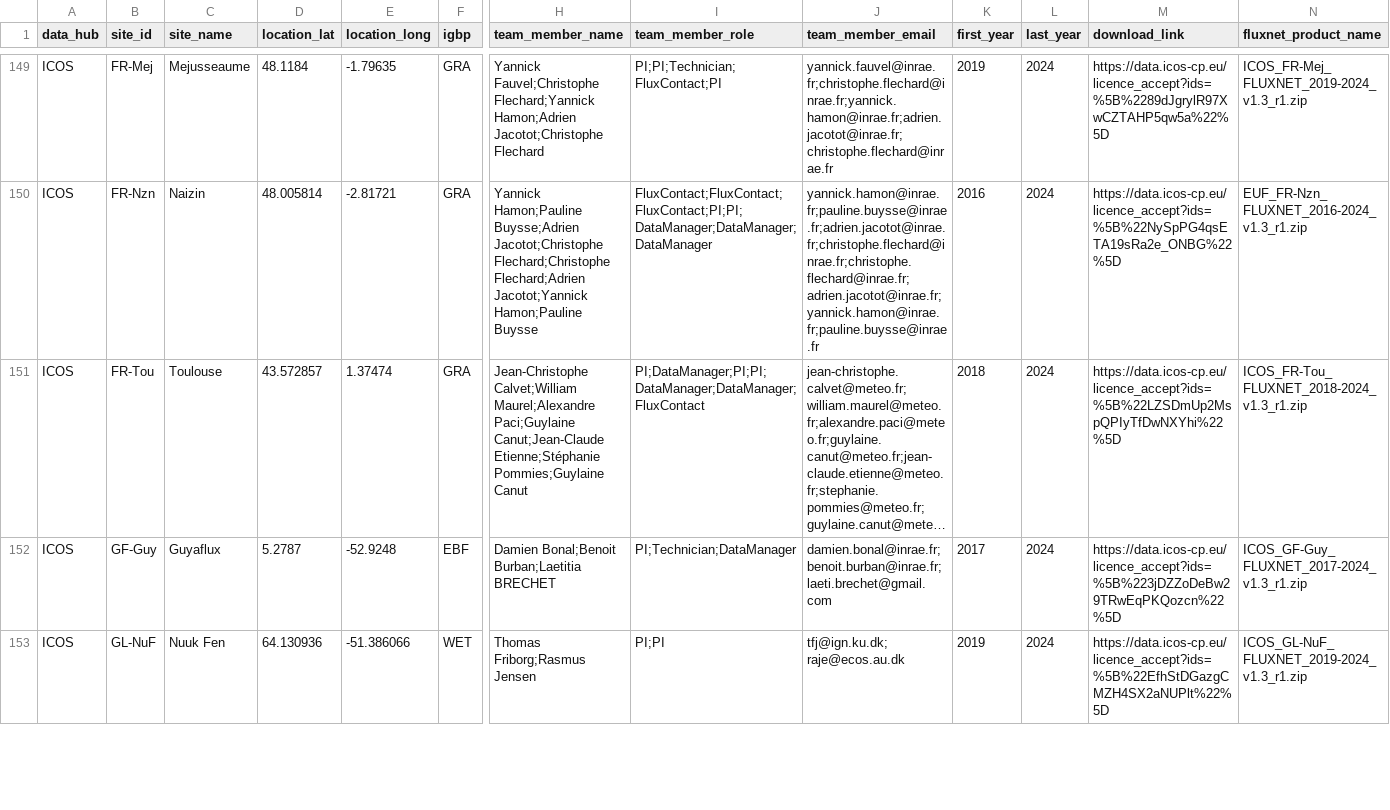
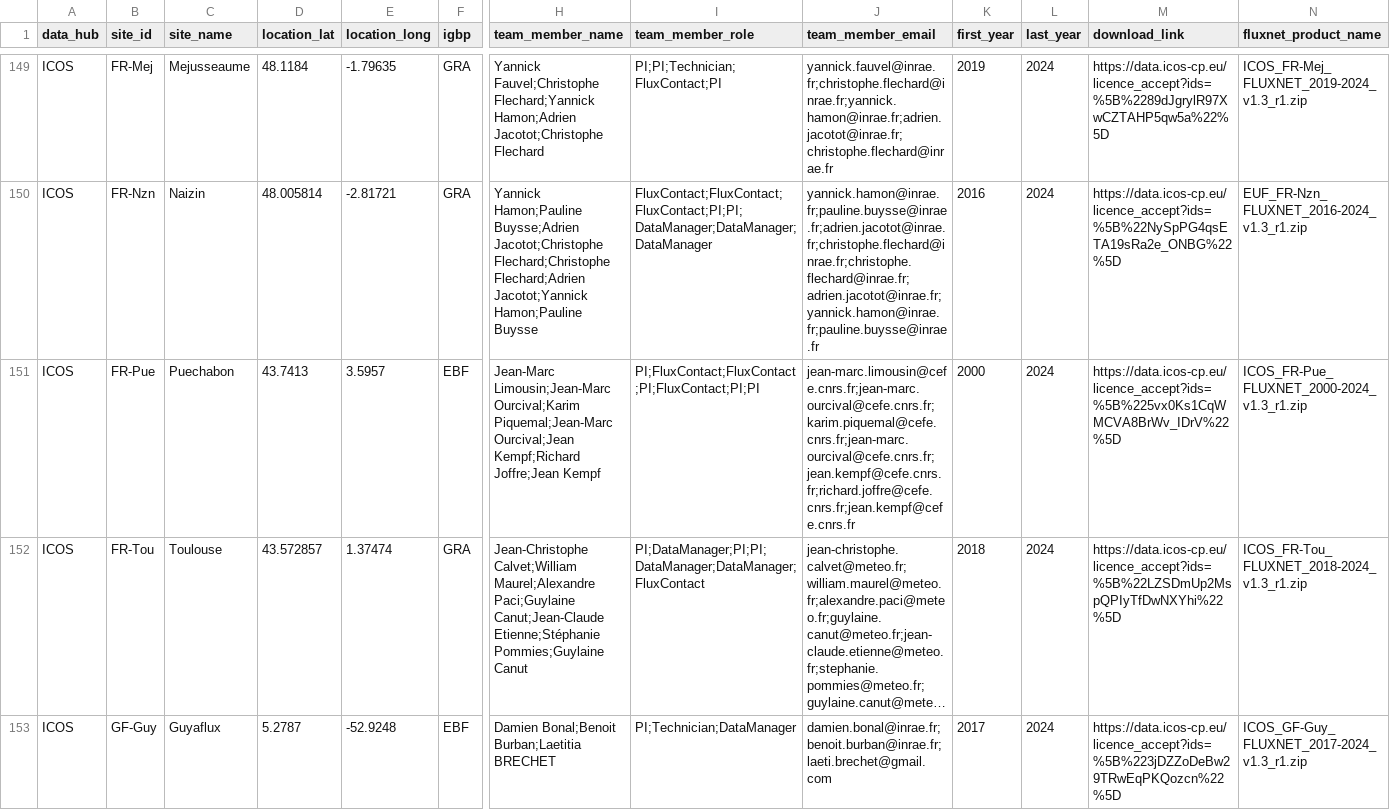
Before and after one commit to trevorkeenan/trevorkeenan.github.io, a CSV file: assets/shuttle_snapshot.csv, drawn as a sheet; only a part is shown, gaps mark what is left out; the shorter side is filled out with more unchanged rows; long unchanged cells end in …; rows hold the shown columns only; the diff names each change by its address in the sheet, - before the commit and + after, or states it on an @@ line.

```diff
--- a/assets/shuttle_snapshot.csv
+++ b/assets/shuttle_snapshot.csv
+row 151: ICOS | FR-Pue | Puechabon | 43.7413 | 3.5957 | EBF | Jean-Marc Limousin;Jean-Marc Ourcival;Karim Piquemal;Jean-Marc Ourcival;Jean Kempf;Richard Joffre;Jean Kempf | PI;FluxContact;FluxContact;PI;FluxContact;PI;PI | jean-marc.limousin@cefe.cnrs.fr;jean-marc.ourcival@cefe.cnrs.fr;karim.piquemal@cefe.cnrs.fr;jean-marc.ourcival@cefe.cnrs.fr;jean.kempf@cefe.cnrs.fr;richard.joffre@cefe.cnrs.fr;jean.kempf@cefe.cnrs.fr | 2000 | 2024 | https://data.icos-cp.eu/licence_accept?ids=%5B%225vx0Ks1CqWMCVA8BrWv_IDrV%22%5D | ICOS_FR-Pue_FLUXNET_2000-2024_v1.3_r1.zip
```
Also changed, not shown: 1 other file.
